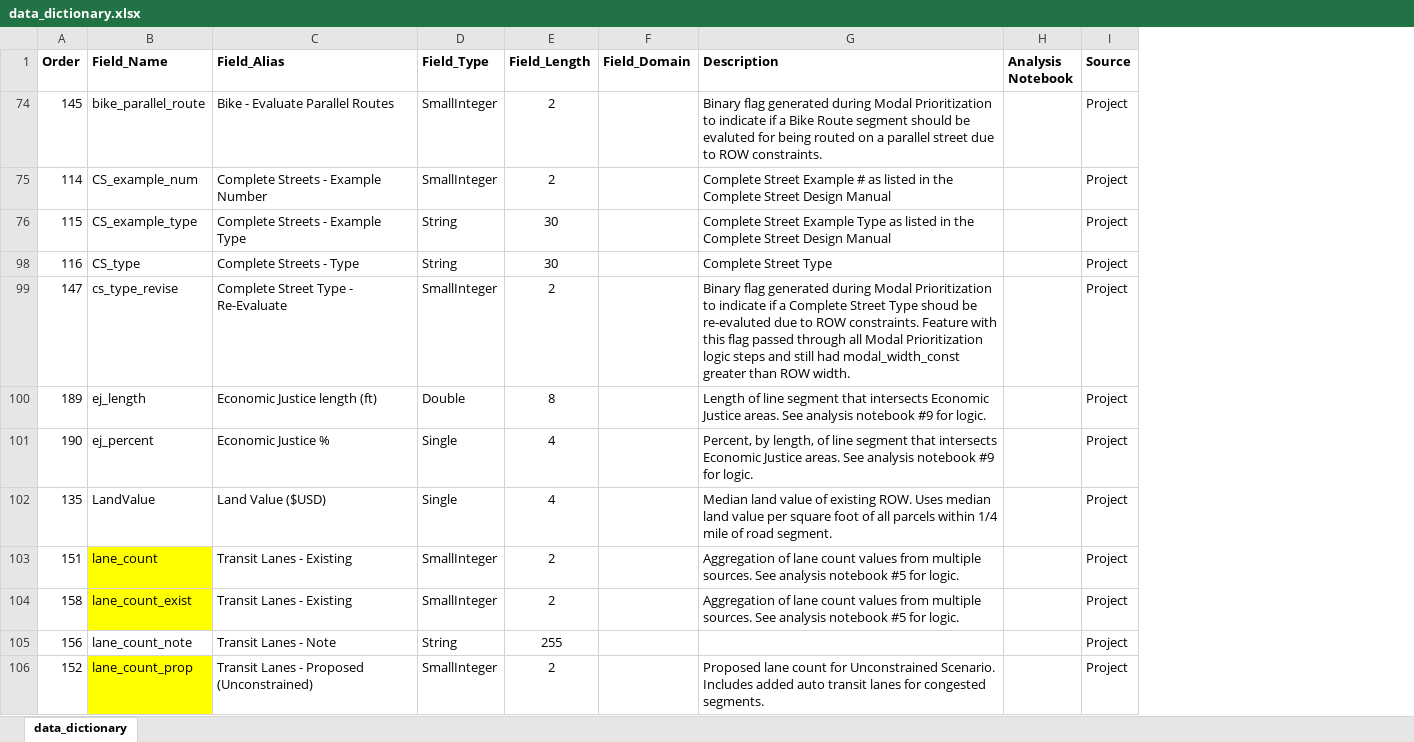
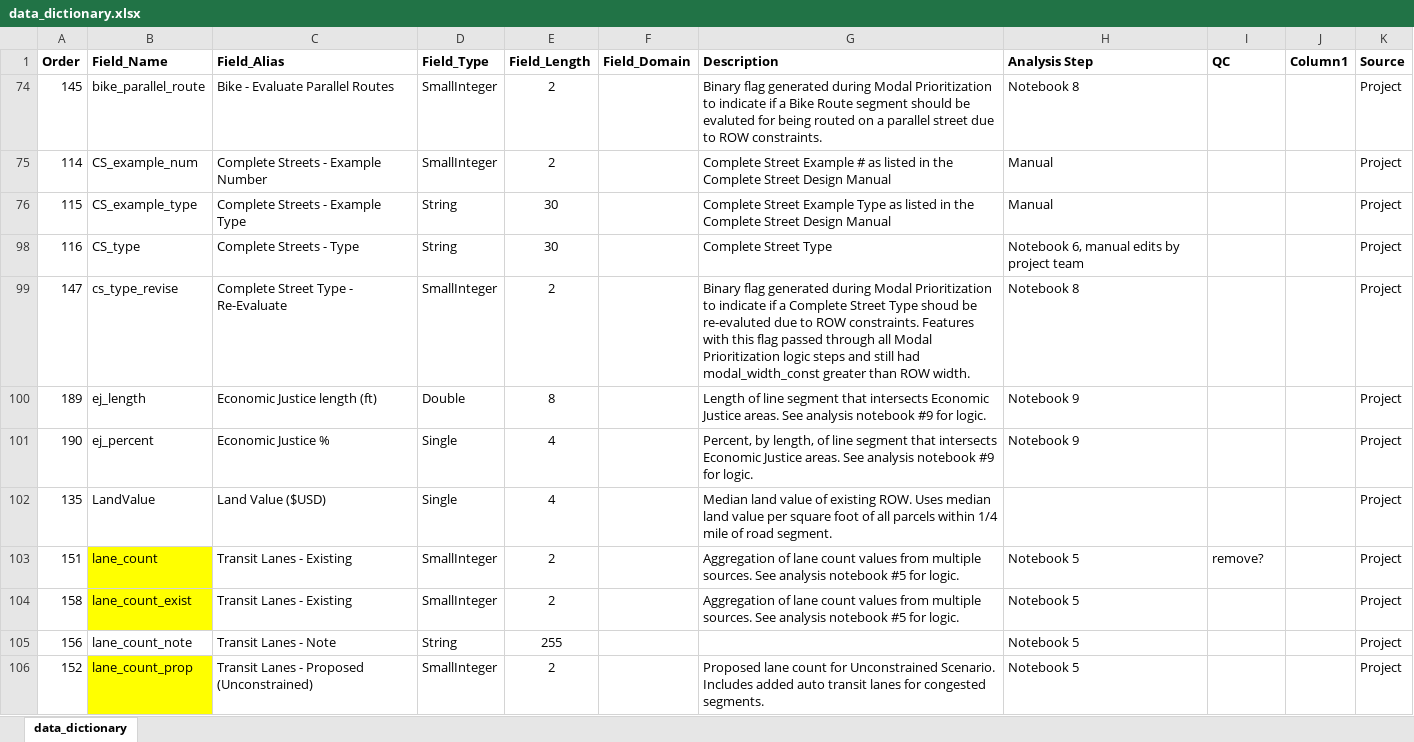
Before and after one commit to Ray-Mangan/DTS-Complete-Streets, an Excel workbook: data_dictionary.xlsx, sheet data_dictionary, drawn as a sheet; only a part is shown; values as stored, in another font and other column widths than the file's, no borders; table styles not drawn; addresses are those after the commit; the diff covers the shown part only; the diff names each change by its address in the sheet, - before the commit and + after, or states it on an @@ line.

Commit message:
data dictionary update

```diff
--- a/data_dictionary.xlsx (sheet data_dictionary)
+++ b/data_dictionary.xlsx (sheet data_dictionary)
+column H (Analysis Step), rows 74-106: Notebook 8 | Manual | Manual | Notebook 6, manual edits by project team | Notebook 8 | Notebook 9 | Notebook 9 |  | Notebook 5 | Notebook 5 | Notebook 5 | Notebook 5
+column J (Column1), empty
-I1: Analysis Notebook
+I1: QC
-G99 (Description): …ROW constraints. Feature with this…
+G99 (Description): …ROW constraints. Features with this…
-I103 (QC): (empty)
+I103 (QC): remove?
```
Also changed, not shown: 41 edited cells elsewhere in this sheet.
